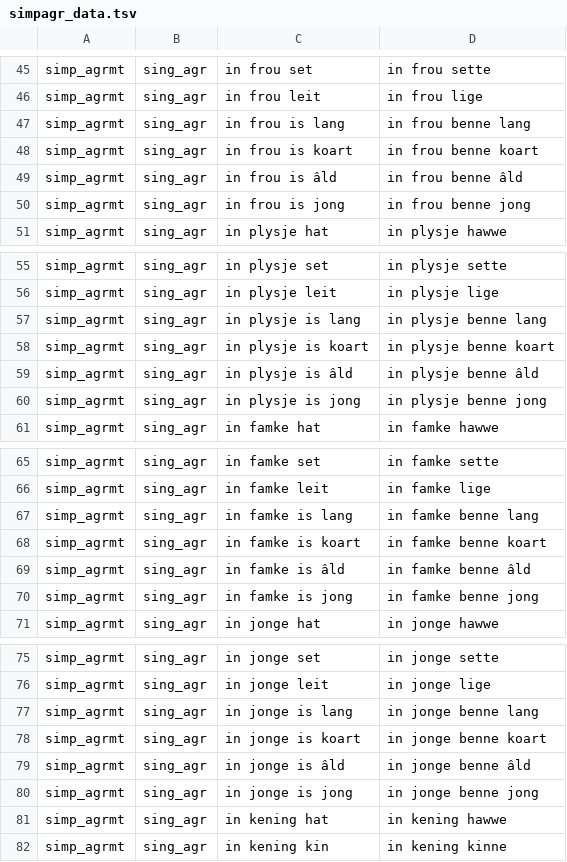
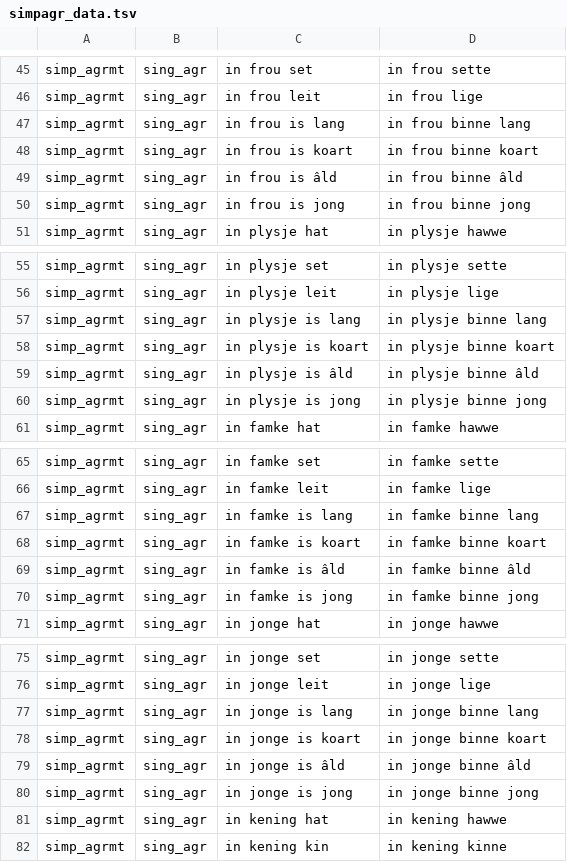
Before and after one commit to Anouck96/ThesisLandC, a TSV file: agreement/data/simpagr_data.tsv, drawn as a sheet; only a part is shown, gaps mark what is left out; the diff covers the shown part only.

Commit message:
changed benne to binne and reduced amounts for 2

```diff
--- a/agreement/data/simpagr_data.tsv
+++ b/agreement/data/simpagr_data.tsv
@@ -46,6 +46,6 @@ simp_agrmt	sing_agr	in frou set	in frou sette
 simp_agrmt	sing_agr	in frou leit	in frou lige
-simp_agrmt	sing_agr	in frou is lang	in frou benne lang
-simp_agrmt	sing_agr	in frou is koart	in frou benne koart
-simp_agrmt	sing_agr	in frou is âld	in frou benne âld
-simp_agrmt	sing_agr	in frou is jong	in frou benne jong
+simp_agrmt	sing_agr	in frou is lang	in frou binne lang
+simp_agrmt	sing_agr	in frou is koart	in frou binne koart
+simp_agrmt	sing_agr	in frou is âld	in frou binne âld
+simp_agrmt	sing_agr	in frou is jong	in frou binne jong
 simp_agrmt	sing_agr	in plysje hat	in plysje hawwe
@@ -56,6 +56,6 @@ simp_agrmt	sing_agr	in plysje set	in plysje sette
 simp_agrmt	sing_agr	in plysje leit	in plysje lige
-simp_agrmt	sing_agr	in plysje is lang	in plysje benne lang
-simp_agrmt	sing_agr	in plysje is koart	in plysje benne koart
-simp_agrmt	sing_agr	in plysje is âld	in plysje benne âld
-simp_agrmt	sing_agr	in plysje is jong	in plysje benne jong
+simp_agrmt	sing_agr	in plysje is lang	in plysje binne lang
+simp_agrmt	sing_agr	in plysje is koart	in plysje binne koart
+simp_agrmt	sing_agr	in plysje is âld	in plysje binne âld
+simp_agrmt	sing_agr	in plysje is jong	in plysje binne jong
 simp_agrmt	sing_agr	in famke hat	in famke hawwe
@@ -66,6 +66,6 @@ simp_agrmt	sing_agr	in famke set	in famke sette
 simp_agrmt	sing_agr	in famke leit	in famke lige
-simp_agrmt	sing_agr	in famke is lang	in famke benne lang
-simp_agrmt	sing_agr	in famke is koart	in famke benne koart
-simp_agrmt	sing_agr	in famke is âld	in famke benne âld
-simp_agrmt	sing_agr	in famke is jong	in famke benne jong
+simp_agrmt	sing_agr	in famke is lang	in famke binne lang
+simp_agrmt	sing_agr	in famke is koart	in famke binne koart
+simp_agrmt	sing_agr	in famke is âld	in famke binne âld
+simp_agrmt	sing_agr	in famke is jong	in famke binne jong
 simp_agrmt	sing_agr	in jonge hat	in jonge hawwe
@@ -76,6 +76,6 @@ simp_agrmt	sing_agr	in jonge set	in jonge sette
 simp_agrmt	sing_agr	in jonge leit	in jonge lige
-simp_agrmt	sing_agr	in jonge is lang	in jonge benne lang
-simp_agrmt	sing_agr	in jonge is koart	in jonge benne koart
-simp_agrmt	sing_agr	in jonge is âld	in jonge benne âld
-simp_agrmt	sing_agr	in jonge is jong	in jonge benne jong
+simp_agrmt	sing_agr	in jonge is lang	in jonge binne lang
+simp_agrmt	sing_agr	in jonge is koart	in jonge binne koart
+simp_agrmt	sing_agr	in jonge is âld	in jonge binne âld
+simp_agrmt	sing_agr	in jonge is jong	in jonge binne jong
 simp_agrmt	sing_agr	in kening hat	in kening hawwe
```
Also changed, not shown: 72 edited cells elsewhere in this file, agreement/data/acrossobjrel_animate_data.tsv, agreement/data/acrossobjrel_inanimate_data.tsv, 7 other files.
